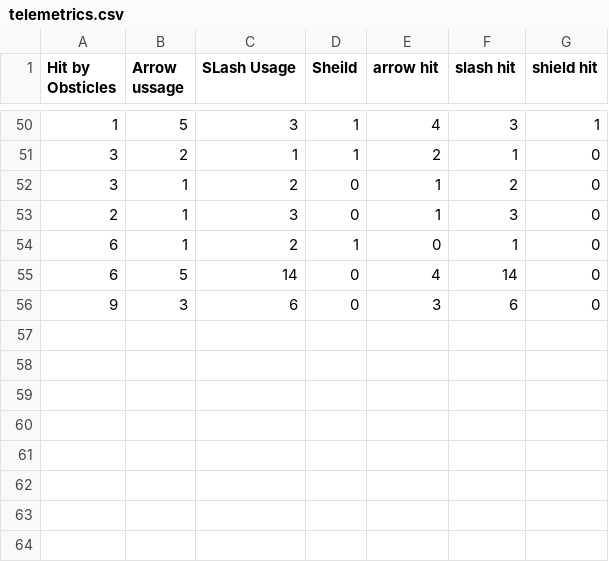
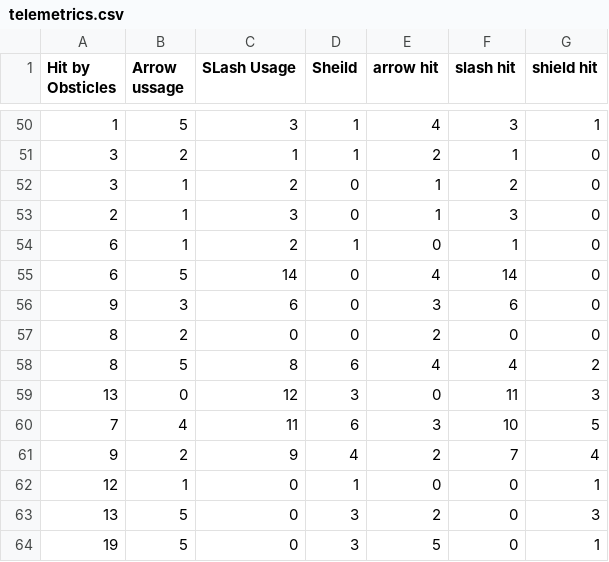
Before and after one commit to RamilHinshaw/ICT-GameJam-SU-2021, a CSV file: Assets/telemetrics.csv, drawn as a sheet; only a part is shown, gaps mark what is left out.

Commit message:
telemetrics

```diff
--- a/Assets/telemetrics.csv
+++ b/Assets/telemetrics.csv
@@ -56 +56,9 @@ Hit by Obsticles,Arrow ussage,SLash Usage,Sheild,arrow hit,slash hit,shield hit
 9,3,6,0,3,6,0
+8,2,0,0,2,0,0
+8,5,8,6,4,4,2
+13,0,12,3,0,11,3
+7,4,11,6,3,10,5
+9,2,9,4,2,7,4
+12,1,0,1,0,0,1
+13,5,0,3,2,0,3
+19,5,0,3,5,0,1
```
